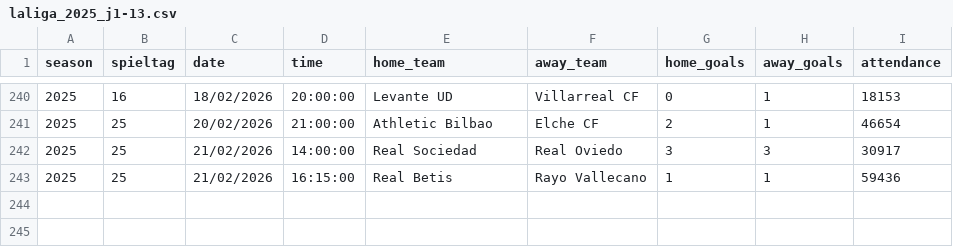
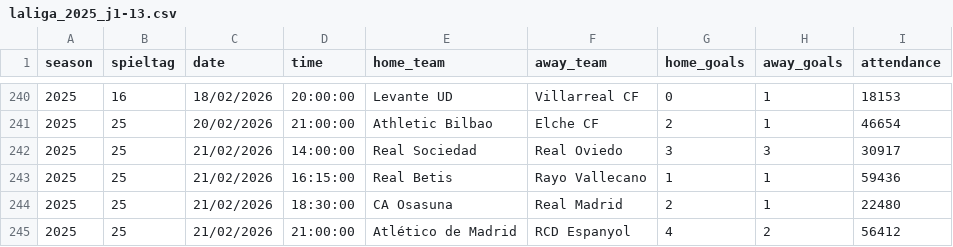
Before and after one commit to jdiegots/aforolab, a CSV file: public/data/matches/laliga_2025_j1-13.csv, drawn as a sheet; only a part is shown, gaps mark what is left out.

```diff
--- a/public/data/matches/laliga_2025_j1-13.csv
+++ b/public/data/matches/laliga_2025_j1-13.csv
@@ -243 +243,3 @@ season,spieltag,date,time,home_team,away_team,home_goals,away_goals,attendance
 2025,25,21/02/2026,16:15:00,Real Betis,Rayo Vallecano,1,1,59436
+2025,25,21/02/2026,18:30:00,CA Osasuna,Real Madrid,2,1,22480
+2025,25,21/02/2026,21:00:00,Atlético de Madrid,RCD Espanyol,4,2,56412
```
Also changed, not shown: public/data/matches/segunda_2025_j1-15.csv.
